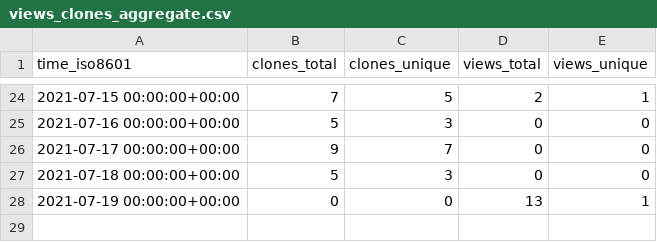
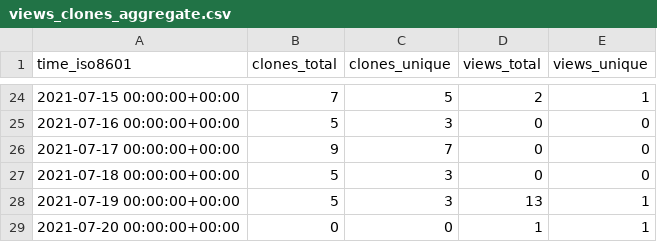
Before and after one commit to notional-labs/seahorse, a CSV file: faddat/sos/ghrs-data/views_clones_aggregate.csv, drawn as a sheet; only a part is shown, gaps mark what is left out.

```diff
--- a/faddat/sos/ghrs-data/views_clones_aggregate.csv
+++ b/faddat/sos/ghrs-data/views_clones_aggregate.csv
@@ -27,2 +27,3 @@ time_iso8601,clones_total,clones_unique,views_total,views_unique
 2021-07-18 00:00:00+00:00,5,3,0,0
-2021-07-19 00:00:00+00:00,0,0,13,1
+2021-07-19 00:00:00+00:00,5,3,13,1
+2021-07-20 00:00:00+00:00,0,0,1,1
```
Also changed, not shown: 1 other file.
